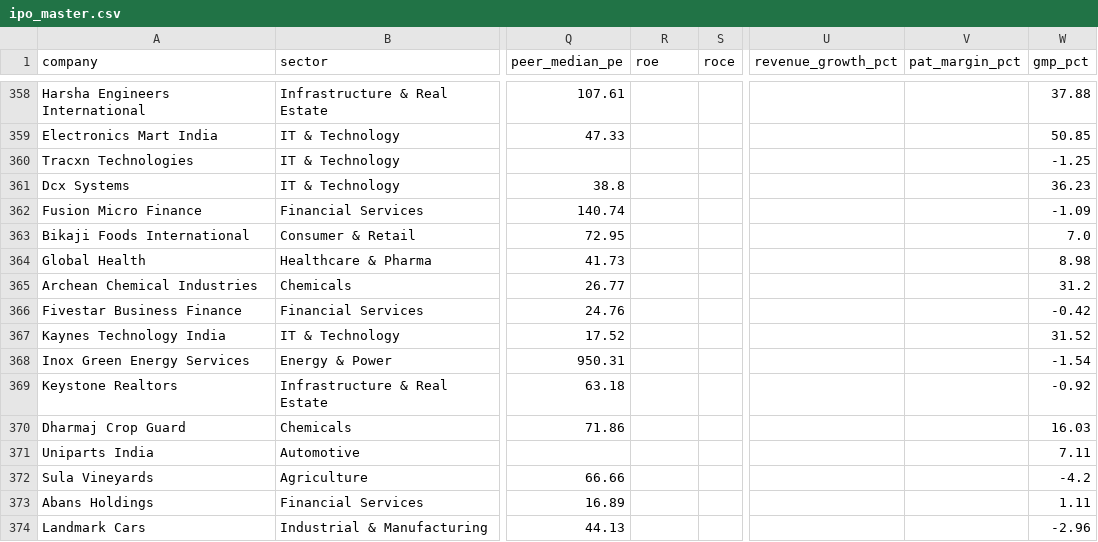
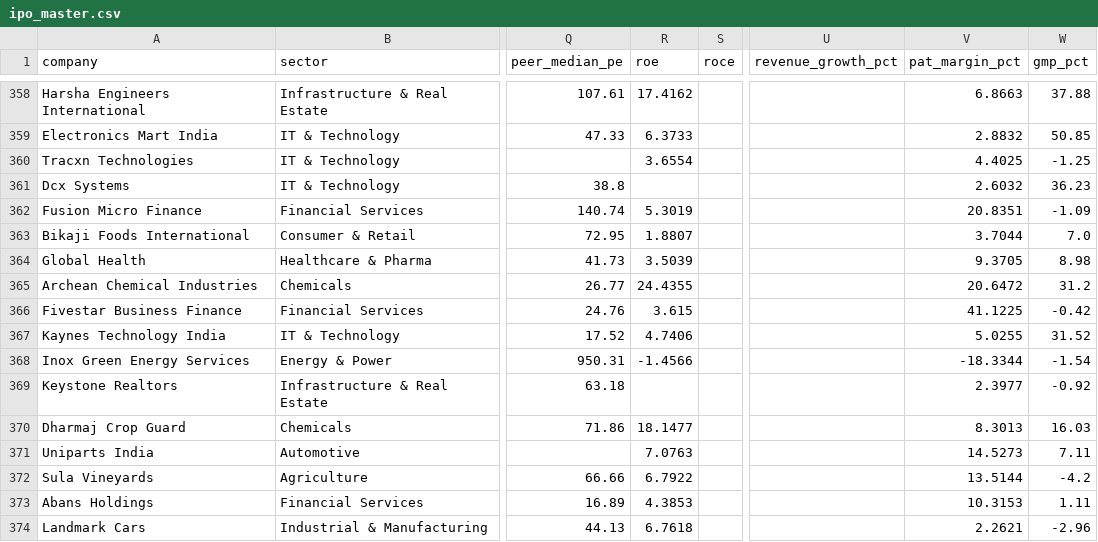
Before and after one commit to soul991/OPI, a CSV file: data/ipo_master.csv, drawn as a sheet; only a part is shown, gaps mark what is left out; the diff covers the shown part only; the diff names each change by its address in the sheet, - before the commit and + after, or states it on an @@ line.

```diff
--- a/data/ipo_master.csv
+++ b/data/ipo_master.csv
-R358 (roe): (empty)
+R358 (roe): 17.4162
-V358 (pat_margin_pct): (empty)
+V358 (pat_margin_pct): 6.8663
-R359 (roe): (empty)
+R359 (roe): 6.3733
-V359 (pat_margin_pct): (empty)
+V359 (pat_margin_pct): 2.8832
-R360 (roe): (empty)
+R360 (roe): 3.6554
-V360 (pat_margin_pct): (empty)
+V360 (pat_margin_pct): 4.4025
-V361 (pat_margin_pct): (empty)
+V361 (pat_margin_pct): 2.6032
-R362 (roe): (empty)
+R362 (roe): 5.3019
-V362 (pat_margin_pct): (empty)
+V362 (pat_margin_pct): 20.8351
-R363 (roe): (empty)
+R363 (roe): 1.8807
-V363 (pat_margin_pct): (empty)
+V363 (pat_margin_pct): 3.7044
-R364 (roe): (empty)
+R364 (roe): 3.5039
-V364 (pat_margin_pct): (empty)
+V364 (pat_margin_pct): 9.3705
-R365 (roe): (empty)
+R365 (roe): 24.4355
-V365 (pat_margin_pct): (empty)
+V365 (pat_margin_pct): 20.6472
-R366 (roe): (empty)
+R366 (roe): 3.615
-V366 (pat_margin_pct): (empty)
+V366 (pat_margin_pct): 41.1225
-R367 (roe): (empty)
+R367 (roe): 4.7406
-V367 (pat_margin_pct): (empty)
+V367 (pat_margin_pct): 5.0255
-R368 (roe): (empty)
+R368 (roe): -1.4566
-V368 (pat_margin_pct): (empty)
+V368 (pat_margin_pct): -18.3344
-V369 (pat_margin_pct): (empty)
+V369 (pat_margin_pct): 2.3977
-R370 (roe): (empty)
+R370 (roe): 18.1477
-V370 (pat_margin_pct): (empty)
+V370 (pat_margin_pct): 8.3013
-R371 (roe): (empty)
+R371 (roe): 7.0763
-V371 (pat_margin_pct): (empty)
+V371 (pat_margin_pct): 14.5273
-R372 (roe): (empty)
+R372 (roe): 6.7922
-V372 (pat_margin_pct): (empty)
+V372 (pat_margin_pct): 13.5144
-R373 (roe): (empty)
+R373 (roe): 4.3853
-V373 (pat_margin_pct): (empty)
+V373 (pat_margin_pct): 10.3153
-R374 (roe): (empty)
+R374 (roe): 6.7618
-V374 (pat_margin_pct): (empty)
+V374 (pat_margin_pct): 2.2621
```
Also changed, not shown: 36 edited cells elsewhere in this file, phases/Phase 5/fundamentals_coverage.csv, 1 other file.
